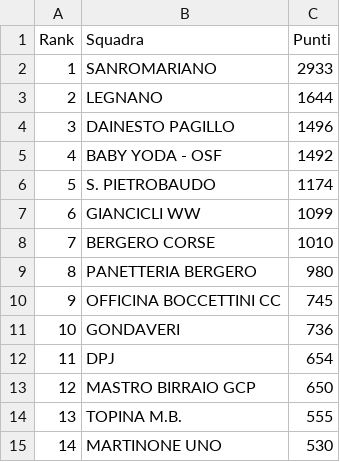
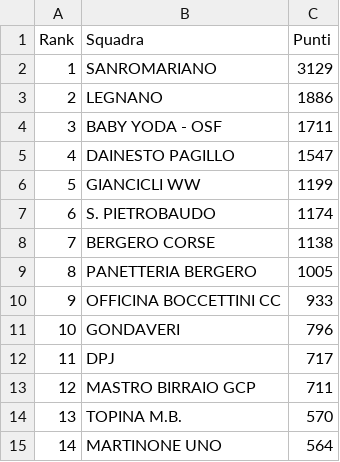
Before and after one commit to ciclismoreale/ciclismoreale.github.io, a CSV file: data/totale.csv, drawn as a sheet.

```diff
--- a/data/totale.csv
+++ b/data/totale.csv
@@ -1,15 +1,15 @@
 Rank,Squadra,Punti
-1,SANROMARIANO,2933
-2,LEGNANO,1644
-3,DAINESTO PAGILLO,1496
-4,BABY YODA - OSF,1492
-5,S. PIETROBAUDO,1174
-6,GIANCICLI WW,1099
-7,BERGERO CORSE,1010
-8,PANETTERIA BERGERO,980
-9,OFFICINA BOCCETTINI CC,745
-10,GONDAVERI,736
-11,DPJ,654
-12,MASTRO BIRRAIO GCP,650
-13,TOPINA M.B.,555
-14,MARTINONE UNO,530
+1,SANROMARIANO,3129
+2,LEGNANO,1886
+3,BABY YODA - OSF,1711
+4,DAINESTO PAGILLO,1547
+5,GIANCICLI WW,1199
+6,S. PIETROBAUDO,1174
+7,BERGERO CORSE,1138
+8,PANETTERIA BERGERO,1005
+9,OFFICINA BOCCETTINI CC,933
+10,GONDAVERI,796
+11,DPJ,717
+12,MASTRO BIRRAIO GCP,711
+13,TOPINA M.B.,570
+14,MARTINONE UNO,564
```
Also changed, not shown: data/cqranking_riders.csv, data/mensile.csv, 11 other files.
